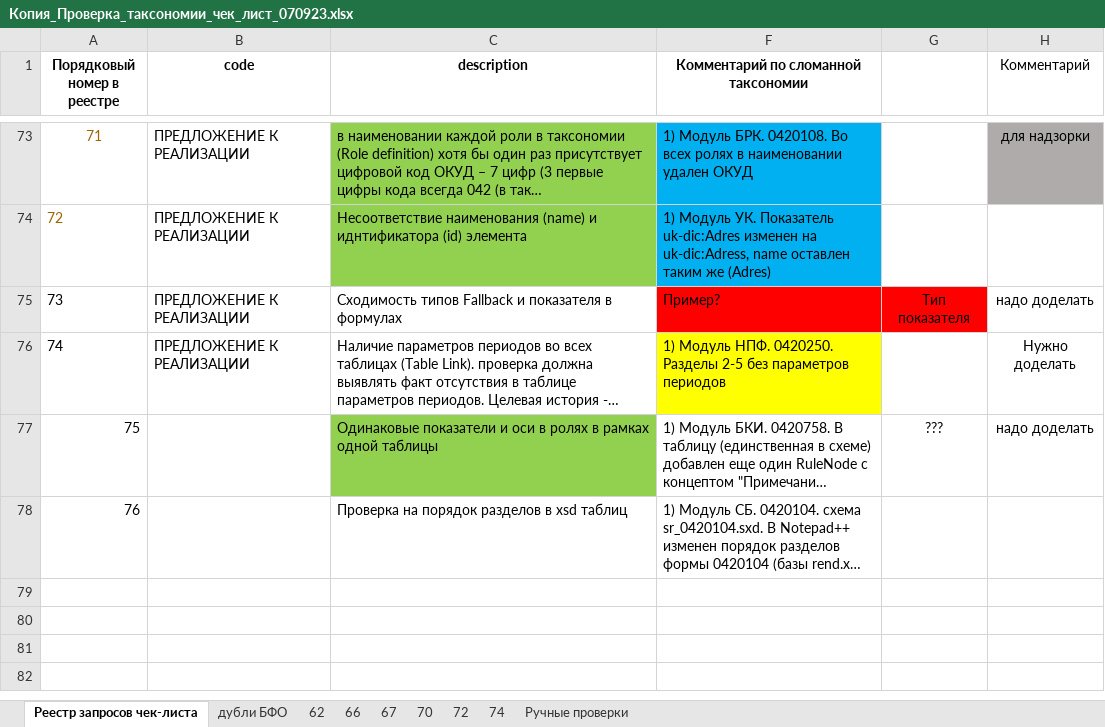
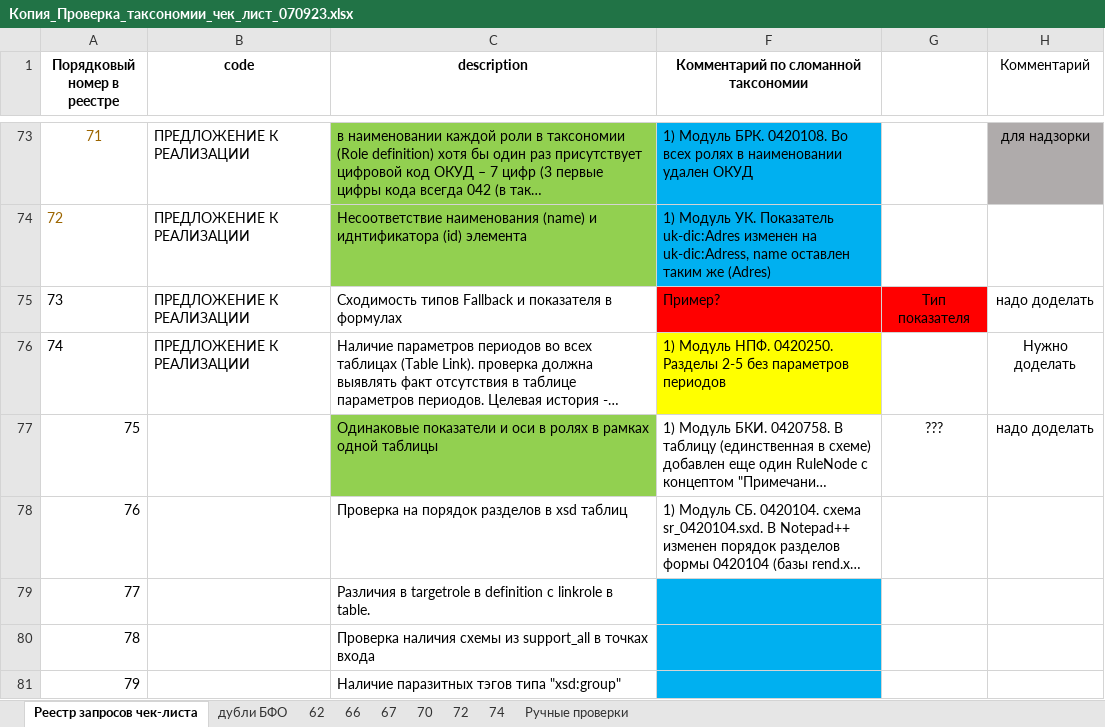
Before and after one commit to TakunNineone/checkList, an Excel workbook: Копия_Проверка_таксономии_чек_лист_070923.xlsx, sheet Реестр запросов чек-листа, drawn as a sheet; only a part is shown, gaps mark what is left out; long unchanged cells end in …; values as stored, in another font and other column widths than the file's, no borders; the diff names each change by its address in the sheet, - before the commit and + after, or states it on an @@ line.

```diff
--- a/Копия_Проверка_таксономии_чек_лист_070923.xlsx (sheet Реестр запросов чек-листа)
+++ b/Копия_Проверка_таксономии_чек_лист_070923.xlsx (sheet Реестр запросов чек-листа)
+row 79: 77 |  | Различия в targetrole в definition с linkrole в table.
+row 80: 78 |  | Проверка наличия схемы из support_all в точках входа
+row 81: 79 |  | Наличие паразитных тэгов типа "xsd:group"
```
Also changed, not shown: charts or pictures, checkList.xlsx, 3 other files.
